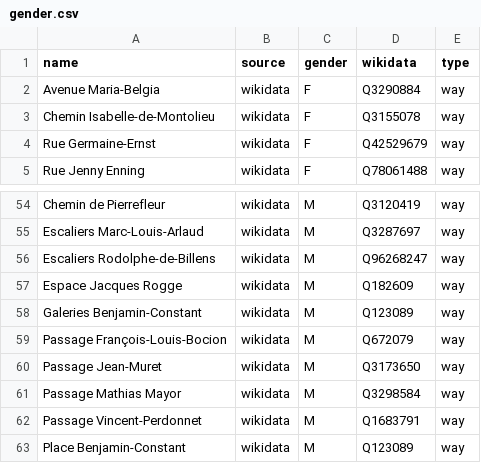
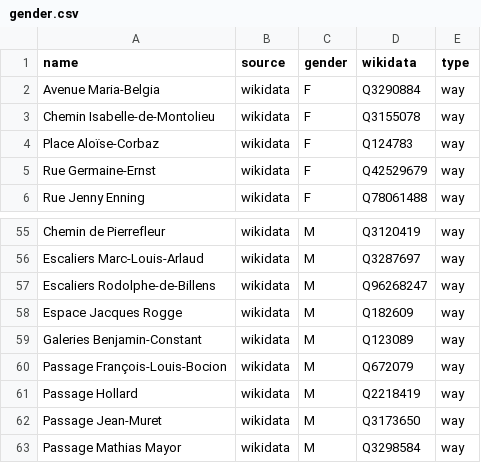
Before and after one commit to EqualStreetNames/equalstreetnames-lausanne, a CSV file: data/gender.csv, drawn as a sheet; only a part is shown, gaps mark what is left out; the shorter side is filled out with more unchanged rows.

```diff
--- a/data/gender.csv
+++ b/data/gender.csv
@@ -3,2 +3,3 @@ name,source,gender,wikidata,type
 "Chemin Isabelle-de-Montolieu",wikidata,F,Q3155078,way
+"Place Aloïse-Corbaz",wikidata,F,Q124783,way
 "Rue Germaine-Ernst",wikidata,F,Q42529679,way
@@ -59,2 +60,3 @@ name,source,gender,wikidata,type
 "Passage François-Louis-Bocion",wikidata,M,Q672079,way
+"Passage Hollard",wikidata,M,Q2218419,way
 "Passage Jean-Muret",wikidata,M,Q3173650,way
```
Also changed, not shown: data/other.csv, 2 other files.
